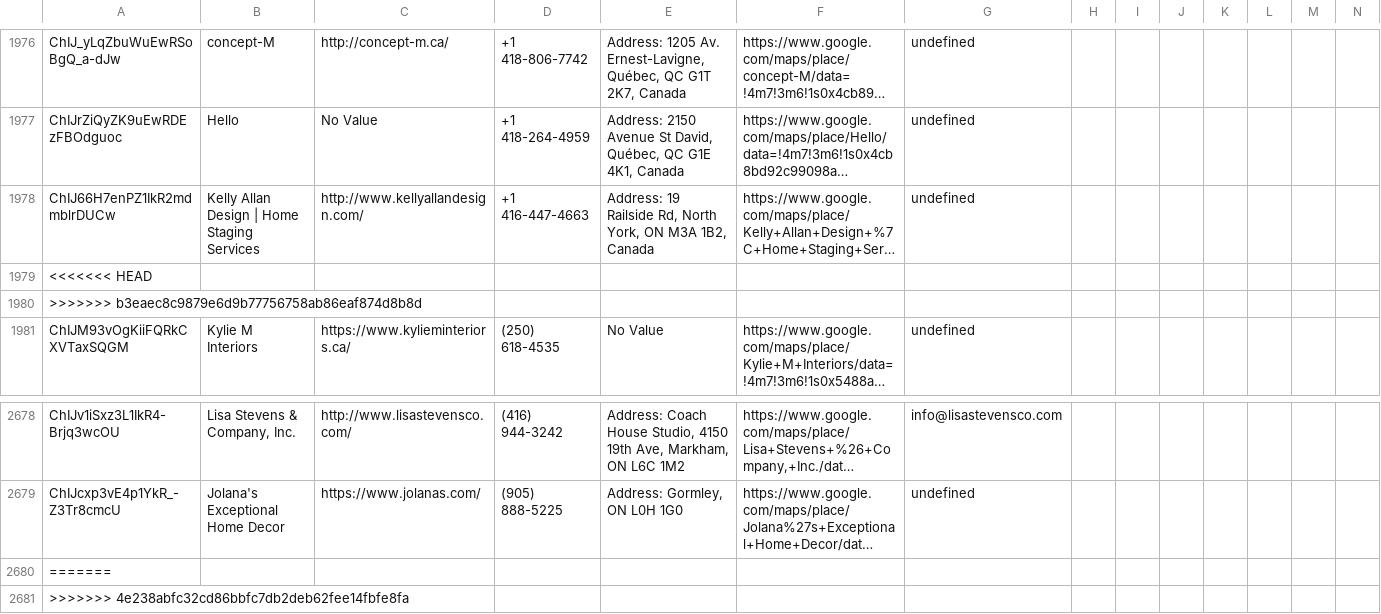
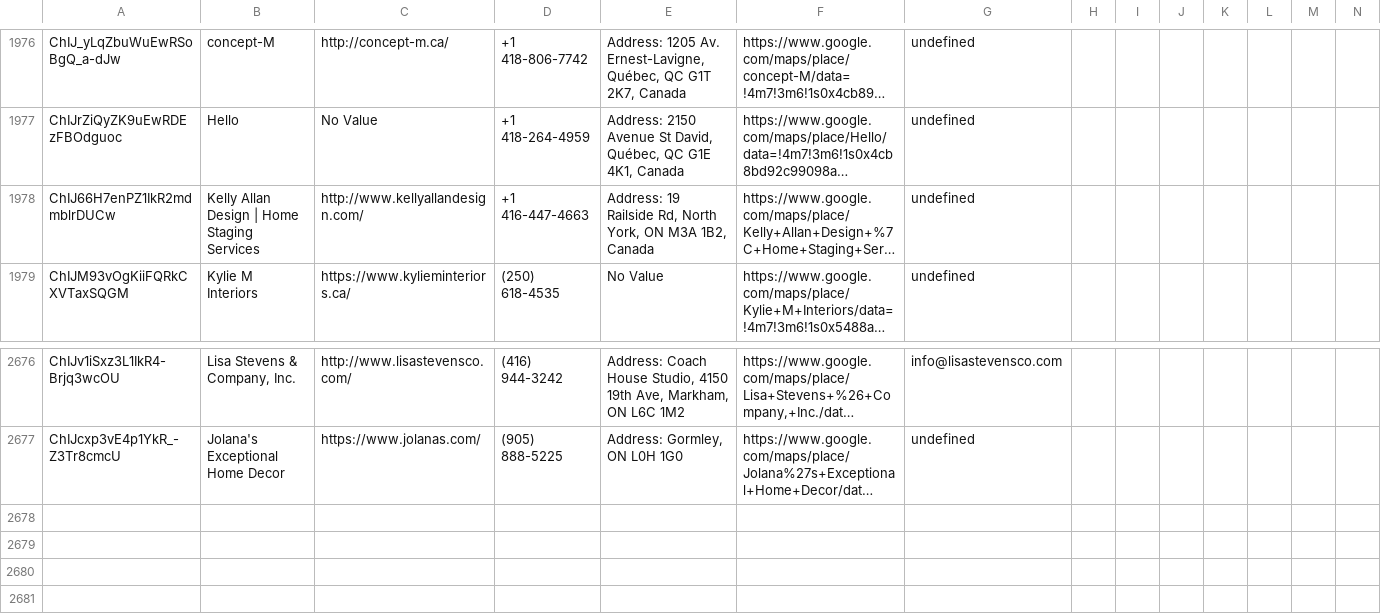
Before and after one commit to bonnbonito/gmap-scraper, a CSV file: output/output-canada-states.csv, drawn as a sheet; only a part is shown, gaps mark what is left out; long unchanged cells end in …; rows hold the shown columns only; the diff names each change by its address in the sheet, - before the commit and + after, or states it on an @@ line.

Commit message:
merged

```diff
--- a/output/output-canada-states.csv
+++ b/output/output-canada-states.csv
-row 1979: <<<<<<< HEAD
-row 1980: >>>>>>> b3eaec8c9879e6d9b77756758ab86eaf874d8b8d
-row 2680: =======
-row 2681: >>>>>>> 4e238abfc32cd86bbfc7db2deb62fee14fbfe8fa
```
